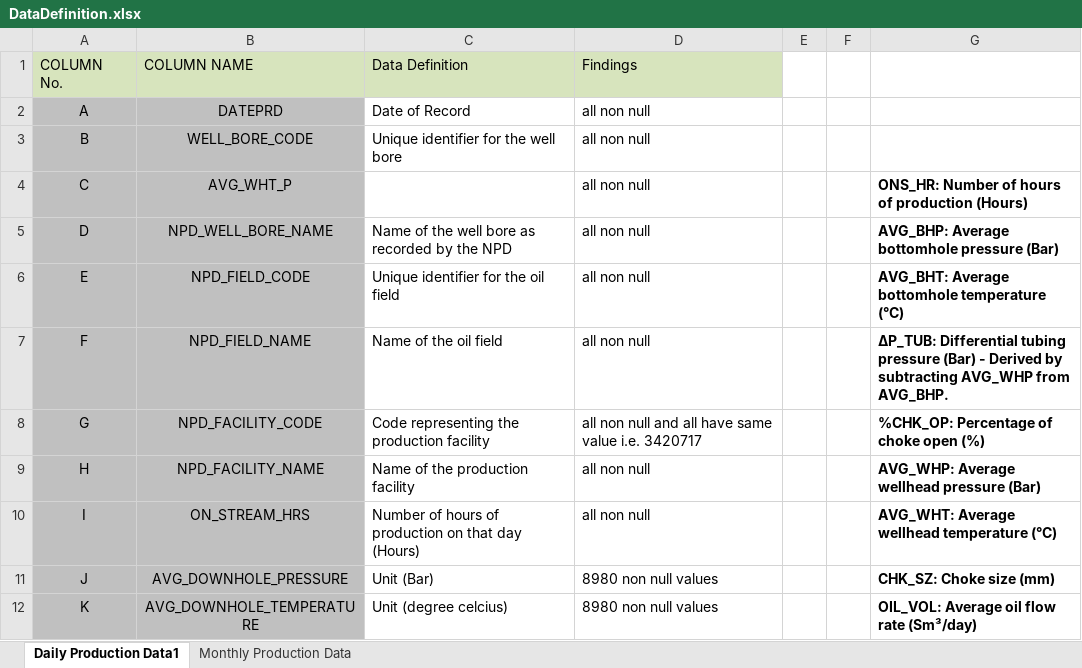
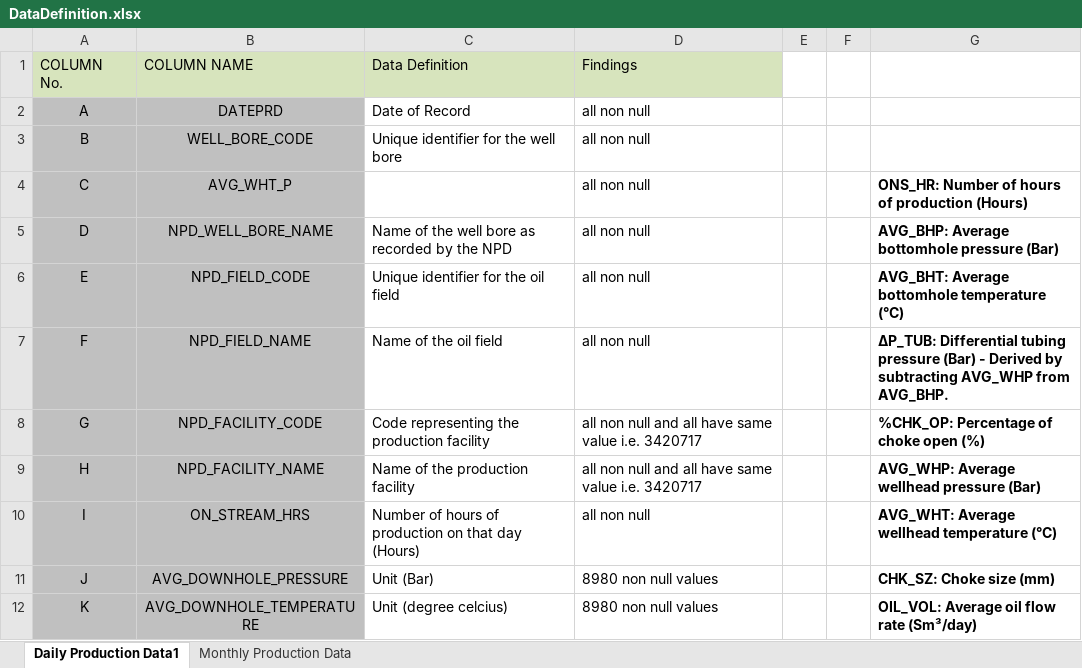
Before and after one commit to PreetiSharma120588/Volve-Bottomhole-Pressure-Prediction-, an Excel workbook: DataDefinition.xlsx, sheet Daily Production Data1, drawn as a sheet; only a part is shown; values as stored, in another font and other column widths than the file's, no borders; the diff names each change by its address in the sheet, - before the commit and + after, or states it on an @@ line.

```diff
--- a/DataDefinition.xlsx (sheet Daily Production Data1)
+++ b/DataDefinition.xlsx (sheet Daily Production Data1)
-D9: all non null
+D9: all non null and all have same value i.e. 3420717
```
Also changed, not shown: 2 other files.
